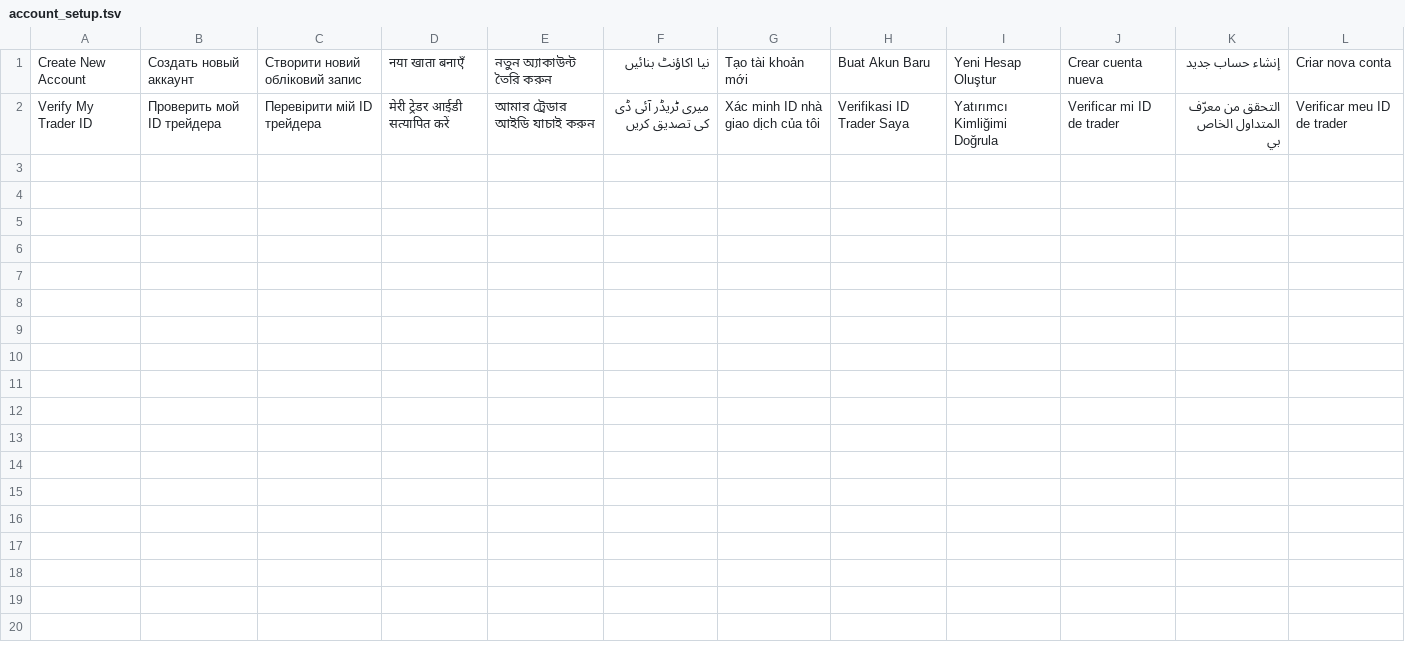
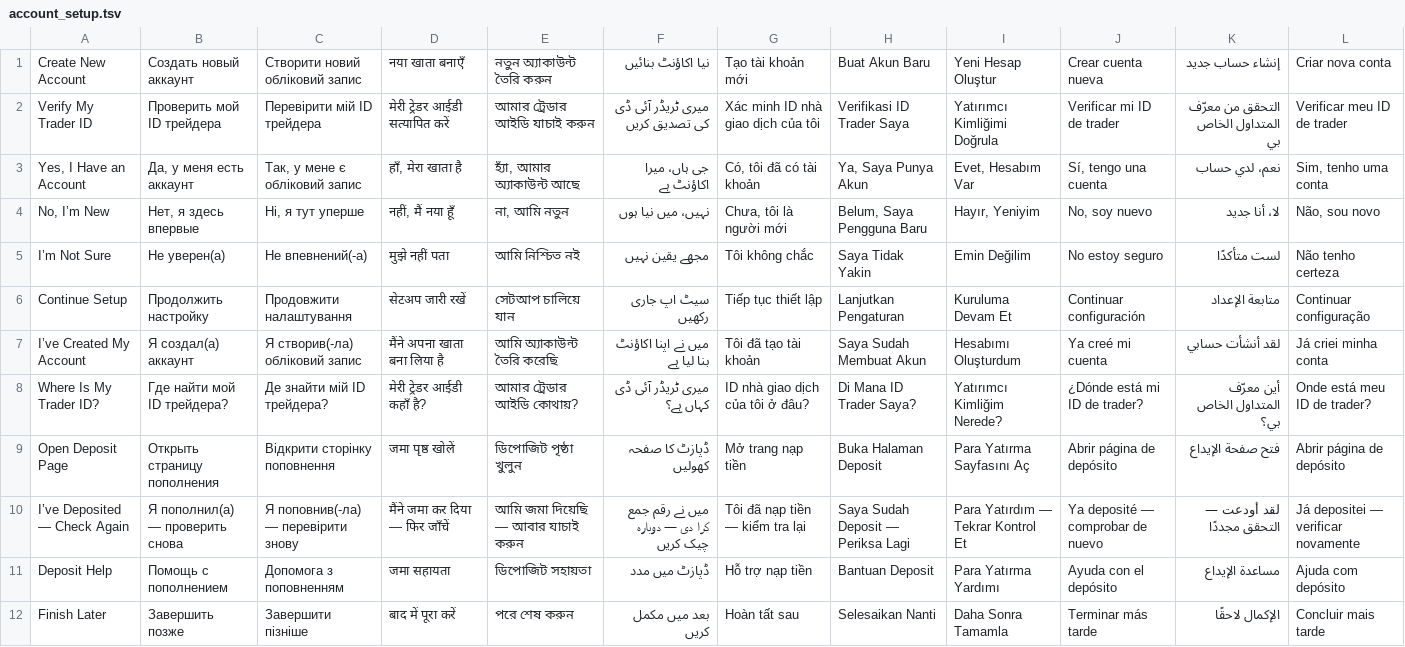
Before and after one commit to neetud252-create/funnel-bot, a TSV file: locales/account_setup.tsv, drawn as a sheet.

```diff
--- a/locales/account_setup.tsv
+++ b/locales/account_setup.tsv
@@ -2 +2,11 @@ Create New Account|Создать новый аккаунт|Створити н
 Verify My Trader ID|Проверить мой ID трейдера|Перевірити мій ID трейдера|मेरी ट्रेडर आईडी सत्यापित करें|আমার ট্রেডার আইডি যাচাই করুন|میری ٹریڈر آئی ڈی کی تصدیق کریں|Xác minh ID nhà giao dịch của tôi|Verifikasi ID Trader Saya|Yatırımcı Kimliğimi Doğrula|Verificar mi ID de trader|التحقق من معرّف المتداول الخاص بي|Verificar meu ID de trader
+Yes, I Have an Account|Да, у меня есть аккаунт|Так, у мене є обліковий запис|हाँ, मेरा खाता है|হ্যাঁ, আমার অ্যাকাউন্ট আছে|جی ہاں، میرا اکاؤنٹ ہے|Có, tôi đã có tài khoản|Ya, Saya Punya Akun|Evet, Hesabım Var|Sí, tengo una cuenta|نعم، لدي حساب|Sim, tenho uma conta
+No, I’m New|Нет, я здесь впервые|Ні, я тут уперше|नहीं, मैं नया हूँ|না, আমি নতুন|نہیں، میں نیا ہوں|Chưa, tôi là người mới|Belum, Saya Pengguna Baru|Hayır, Yeniyim|No, soy nuevo|لا، أنا جديد|Não, sou novo
+I’m Not Sure|Не уверен(а)|Не впевнений(-а)|मुझे नहीं पता|আমি নিশ্চিত নই|مجھے یقین نہیں|Tôi không chắc|Saya Tidak Yakin|Emin Değilim|No estoy seguro|لست متأكدًا|Não tenho certeza
+Continue Setup|Продолжить настройку|Продовжити налаштування|सेटअप जारी रखें|সেটআপ চালিয়ে যান|سیٹ اپ جاری رکھیں|Tiếp tục thiết lập|Lanjutkan Pengaturan|Kuruluma Devam Et|Continuar configuración|متابعة الإعداد|Continuar configuração
+I’ve Created My Account|Я создал(а) аккаунт|Я створив(-ла) обліковий запис|मैंने अपना खाता बना लिया है|আমি অ্যাকাউন্ট তৈরি করেছি|میں نے اپنا اکاؤنٹ بنا لیا ہے|Tôi đã tạo tài khoản|Saya Sudah Membuat Akun|Hesabımı Oluşturdum|Ya creé mi cuenta|لقد أنشأت حسابي|Já criei minha conta
+Where Is My Trader ID?|Где найти мой ID трейдера?|Де знайти мій ID трейдера?|मेरी ट्रेडर आईडी कहाँ है?|আমার ট্রেডার আইডি কোথায়?|میری ٹریڈر آئی ڈی کہاں ہے؟|ID nhà giao dịch của tôi ở đâu?|Di Mana ID Trader Saya?|Yatırımcı Kimliğim Nerede?|¿Dónde está mi ID de trader?|أين معرّف المتداول الخاص بي؟|Onde está meu ID de trader?
+Open Deposit Page|Открыть страницу пополнения|Відкрити сторінку поповнення|जमा पृष्ठ खोलें|ডিপোজিট পৃষ্ঠা খুলুন|ڈپازٹ کا صفحہ کھولیں|Mở trang nạp tiền|Buka Halaman Deposit|Para Yatırma Sayfasını Aç|Abrir página de depósito|فتح صفحة الإيداع|Abrir página de depósito
+I’ve Deposited — Check Again|Я пополнил(а) — проверить снова|Я поповнив(-ла) — перевірити знову|मैंने जमा कर दिया — फिर जाँचें|আমি জমা দিয়েছি — আবার যাচাই করুন|میں نے رقم جمع کرا دی — دوبارہ چیک کریں|Tôi đã nạp tiền — kiểm tra lại|Saya Sudah Deposit — Periksa Lagi|Para Yatırdım — Tekrar Kontrol Et|Ya deposité — comprobar de nuevo|لقد أودعت — التحقق مجددًا|Já depositei — verificar novamente
+Deposit Help|Помощь с пополнением|Допомога з поповненням|जमा सहायता|ডিপোজিট সহায়তা|ڈپازٹ میں مدد|Hỗ trợ nạp tiền|Bantuan Deposit|Para Yatırma Yardımı|Ayuda con el depósito|مساعدة الإيداع|Ajuda com depósito
+Finish Later|Завершить позже|Завершити пізніше|बाद में पूरा करें|পরে শেষ করুন|بعد میں مکمل کریں|Hoàn tất sau|Selesaikan Nanti|Daha Sonra Tamamla|Terminar más tarde|الإكمال لاحقًا|Concluir mais tarde
```
Also changed, not shown: 6 other files.
